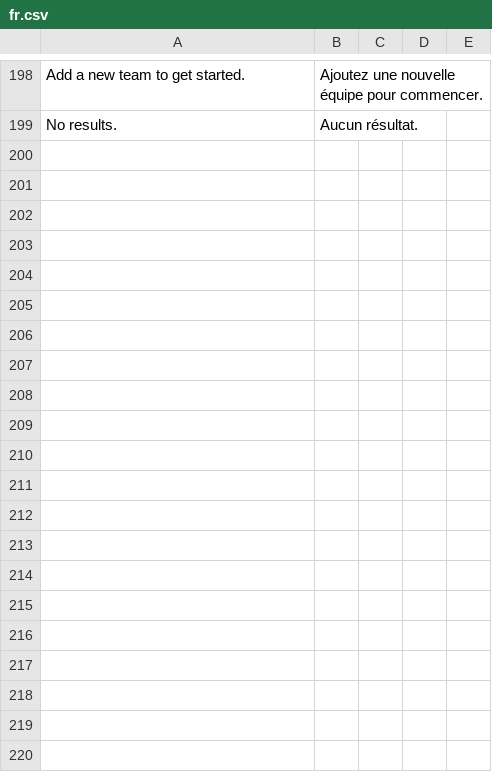
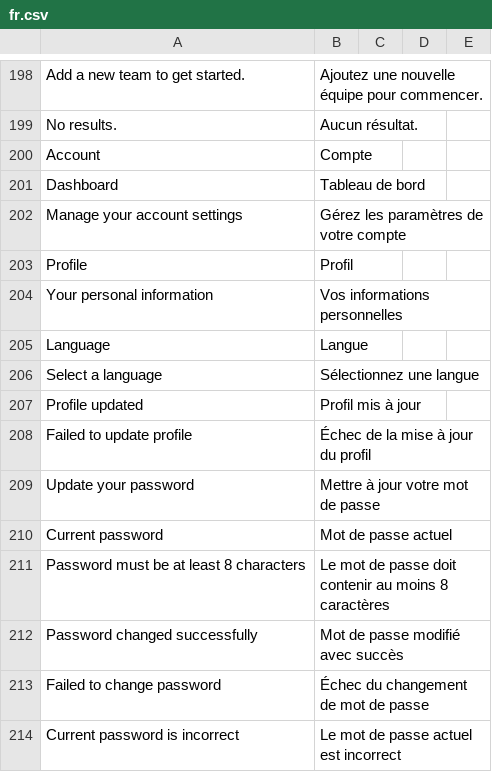
Before and after one commit to brbxai/recommand-core, a CSV file: translations/fr.csv, drawn as a sheet; only a part is shown, gaps mark what is left out.

Commit message:
Add account management features including profile update and password change functionality; Introduced languages API for language selection; Updated navigation to include account link

```diff
--- a/translations/fr.csv
+++ b/translations/fr.csv
@@ -199 +199,16 @@ Add a new team to get started.,Ajoutez une nouvelle équipe pour commencer.
 No results.,Aucun résultat.
+Account,Compte
+Dashboard,Tableau de bord
+Manage your account settings,Gérez les paramètres de votre compte
+Profile,Profil
+Your personal information,Vos informations personnelles
+Language,Langue
+Select a language,Sélectionnez une langue
+Profile updated,Profil mis à jour
+Failed to update profile,Échec de la mise à jour du profil
+Update your password,Mettre à jour votre mot de passe
+Current password,Mot de passe actuel
+Password must be at least 8 characters,Le mot de passe doit contenir au moins 8 caractères
+Password changed successfully,Mot de passe modifié avec succès
+Failed to change password,Échec du changement de mot de passe
+Current password is incorrect,Le mot de passe actuel est incorrect
```
Also changed, not shown: translations/nl.csv, 7 other files.
